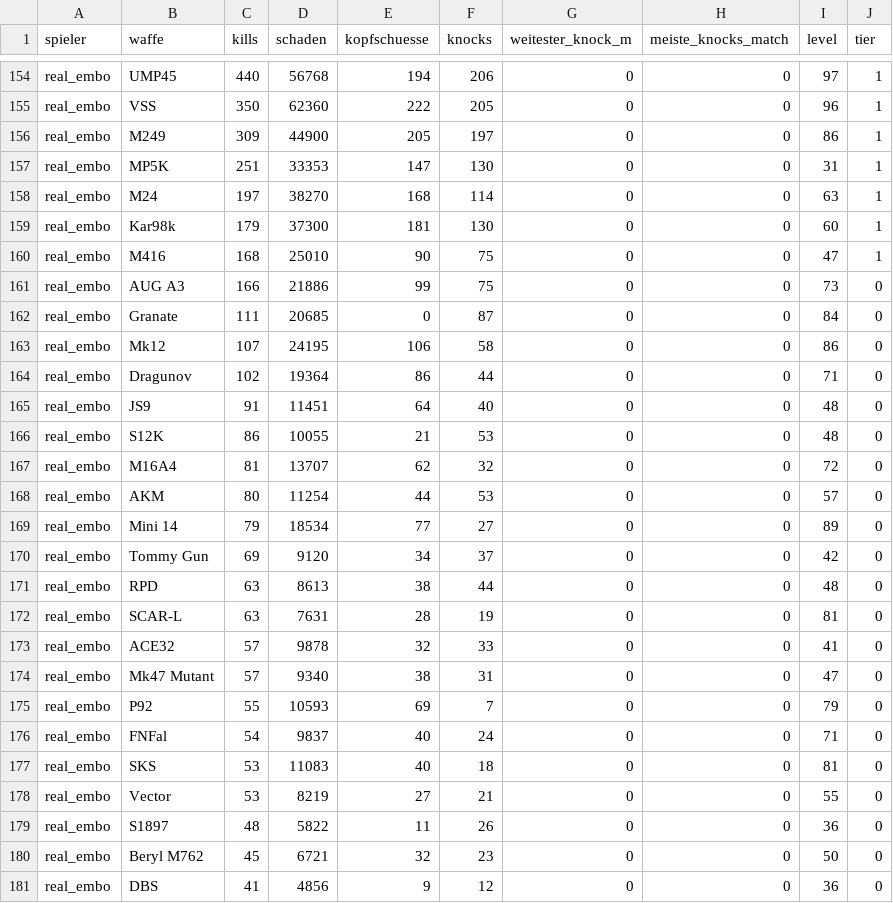
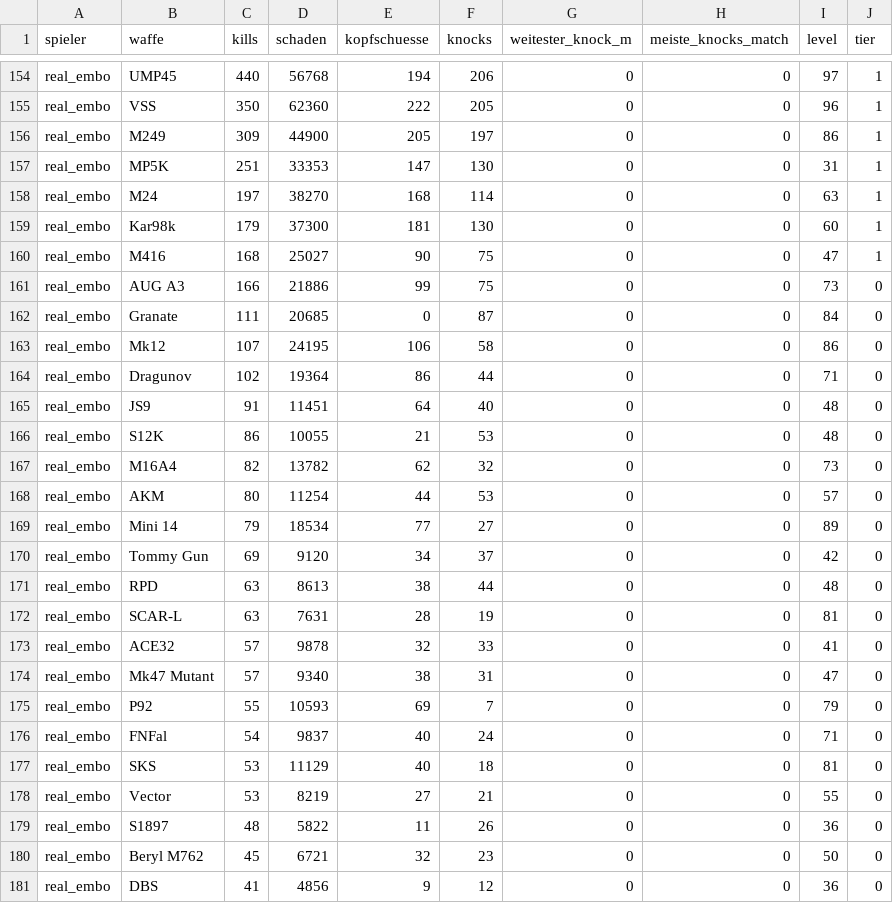
Before and after one commit to realembo88/S-404, a CSV file: weapons.csv, drawn as a sheet; only a part is shown, gaps mark what is left out.

```diff
--- a/weapons.csv
+++ b/weapons.csv
@@ -159,3 +159,3 @@ real_embo;M24;197;38270;168;114;0;0;63;1
 real_embo;Kar98k;179;37300;181;130;0;0;60;1
-real_embo;M416;168;25010;90;75;0;0;47;1
+real_embo;M416;168;25027;90;75;0;0;47;1
 real_embo;AUG A3;166;21886;99;75;0;0;73;0
@@ -166,3 +166,3 @@ real_embo;JS9;91;11451;64;40;0;0;48;0
 real_embo;S12K;86;10055;21;53;0;0;48;0
-real_embo;M16A4;81;13707;62;32;0;0;72;0
+real_embo;M16A4;82;13782;62;32;0;0;73;0
 real_embo;AKM;80;11254;44;53;0;0;57;0
@@ -176,3 +176,3 @@ real_embo;P92;55;10593;69;7;0;0;79;0
 real_embo;FNFal;54;9837;40;24;0;0;71;0
-real_embo;SKS;53;11083;40;18;0;0;81;0
+real_embo;SKS;53;11129;40;18;0;0;81;0
 real_embo;Vector;53;8219;27;21;0;0;55;0
```
Also changed, not shown: pubg_matches.csv, 1 other file.
